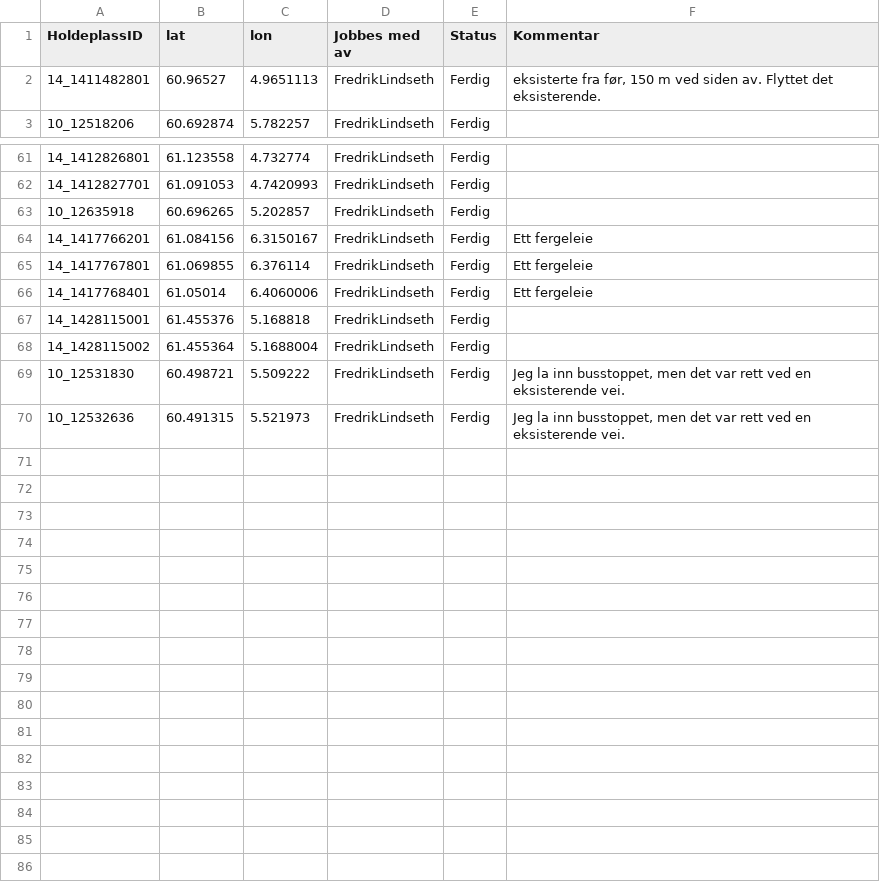
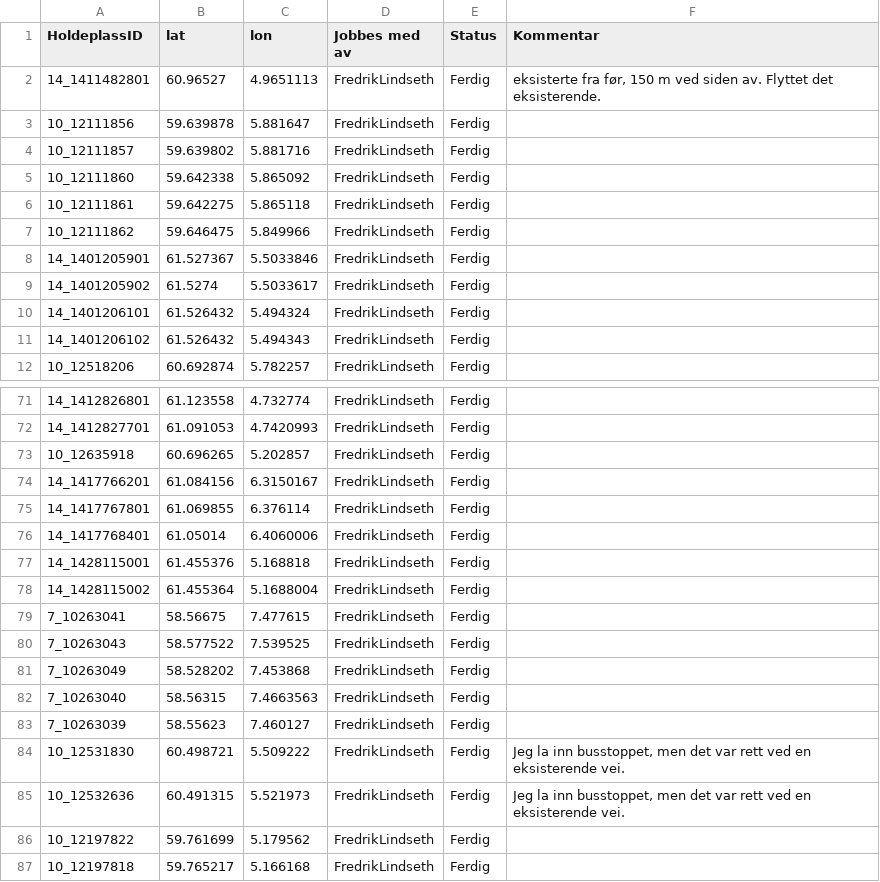
Before and after one commit to obtitus/holdeplasser-uten-vei-to-osm, a CSV file: ferdig-holdeplass-uten-vei.csv, drawn as a sheet; only a part is shown, gaps mark what is left out; the diff covers the shown part only.

Commit message:
data update

```diff
--- a/ferdig-holdeplass-uten-vei.csv
+++ b/ferdig-holdeplass-uten-vei.csv
@@ -2,2 +2,11 @@
 "14_1411482801";"60.96527";"4.9651113";"FredrikLindseth";"Ferdig";"eksisterte fra før, 150 m ved siden av. Flyttet det eksisterende.";
+"10_12111856";"59.639878";"5.881647";"FredrikLindseth";"Ferdig";"";
+"10_12111857";"59.639802";"5.881716";"FredrikLindseth";"Ferdig";"";
+"10_12111860";"59.642338";"5.865092";"FredrikLindseth";"Ferdig";"";
+"10_12111861";"59.642275";"5.865118";"FredrikLindseth";"Ferdig";"";
+"10_12111862";"59.646475";"5.849966";"FredrikLindseth";"Ferdig";"";
+"14_1401205901";"61.527367";"5.5033846";"FredrikLindseth";"Ferdig";"";
+"14_1401205902";"61.5274";"5.5033617";"FredrikLindseth";"Ferdig";"";
+"14_1401206101";"61.526432";"5.494324";"FredrikLindseth";"Ferdig";"";
+"14_1401206102";"61.526432";"5.494343";"FredrikLindseth";"Ferdig";"";
 "10_12518206";"60.692874";"5.782257";"FredrikLindseth";"Ferdig";"";
@@ -63,8 +73,15 @@
 "10_12635918";"60.696265";"5.202857";"FredrikLindseth";"Ferdig";"";
-"14_1417766201";"61.084156";"6.3150167";"FredrikLindseth";"Ferdig";"Ett fergeleie";
-"14_1417767801";"61.069855";"6.376114";"FredrikLindseth";"Ferdig";"Ett fergeleie";
-"14_1417768401";"61.05014";"6.4060006";"FredrikLindseth";"Ferdig";"Ett fergeleie";
+"14_1417766201";"61.084156";"6.3150167";"FredrikLindseth";"Ferdig";"";
+"14_1417767801";"61.069855";"6.376114";"FredrikLindseth";"Ferdig";"";
+"14_1417768401";"61.05014";"6.4060006";"FredrikLindseth";"Ferdig";"";
 "14_1428115001";"61.455376";"5.168818";"FredrikLindseth";"Ferdig";"";
 "14_1428115002";"61.455364";"5.1688004";"FredrikLindseth";"Ferdig";"";
+"7_10263041";"58.56675";"7.477615";"FredrikLindseth";"Ferdig";"";
+"7_10263043";"58.577522";"7.539525";"FredrikLindseth";"Ferdig";"";
+"7_10263049";"58.528202";"7.453868";"FredrikLindseth";"Ferdig";"";
+"7_10263040";"58.56315";"7.4663563";"FredrikLindseth";"Ferdig";"";
+"7_10263039";"58.55623";"7.460127";"FredrikLindseth";"Ferdig";"";
 "10_12531830";"60.498721";"5.509222";"FredrikLindseth";"Ferdig";"Jeg la inn busstoppet, men det var rett ved en eksisterende vei.";
 "10_12532636";"60.491315";"5.521973";"FredrikLindseth";"Ferdig";"Jeg la inn busstoppet, men det var rett ved en eksisterende vei.";
+"10_12197822";"59.761699";"5.179562";"FredrikLindseth";"Ferdig";"";
+"10_12197818";"59.765217";"5.166168";"FredrikLindseth";"Ferdig";"";
```
Also changed, not shown: 1 added row and 1 edited cell elsewhere in this file, ingen-holdeplass-uten-vei.csv, 5 other files.
